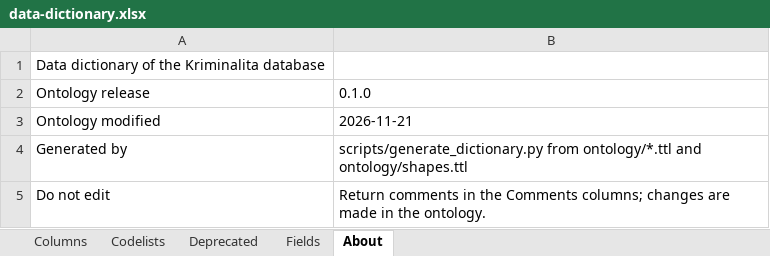
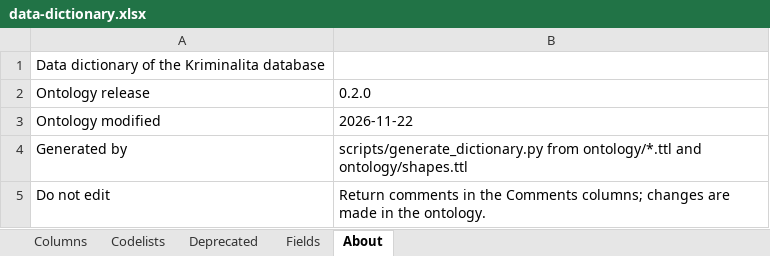
Before and after one commit to jlacko/onto-db-poc, an Excel workbook: db/data-dictionary.xlsx, sheet About, drawn as a sheet; values as stored, in another font and other column widths than the file's, no borders; the diff names each change by its address in the sheet, - before the commit and + after, or states it on an @@ line.

```diff
--- a/db/data-dictionary.xlsx (sheet About)
+++ b/db/data-dictionary.xlsx (sheet About)
-B2: 0.1.0
+B2: 0.2.0
-B3: 2026-11-21
+B3: 2026-11-22
```
Also changed, not shown: sheet Columns, 14 other files.
